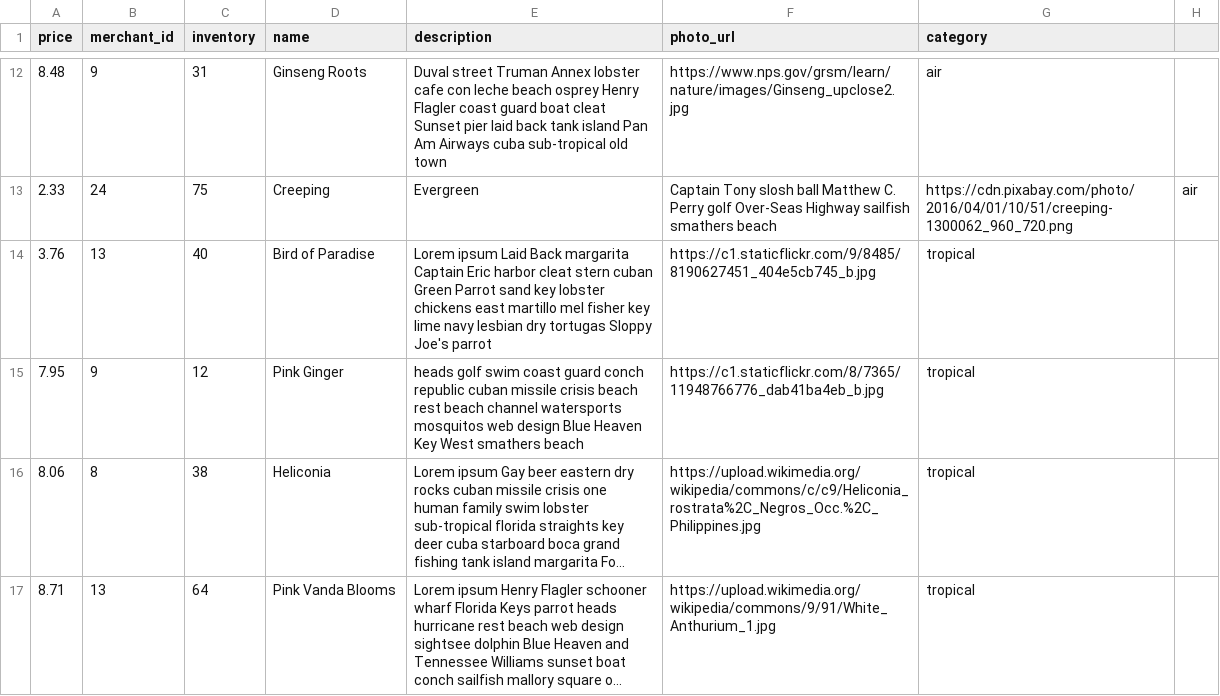
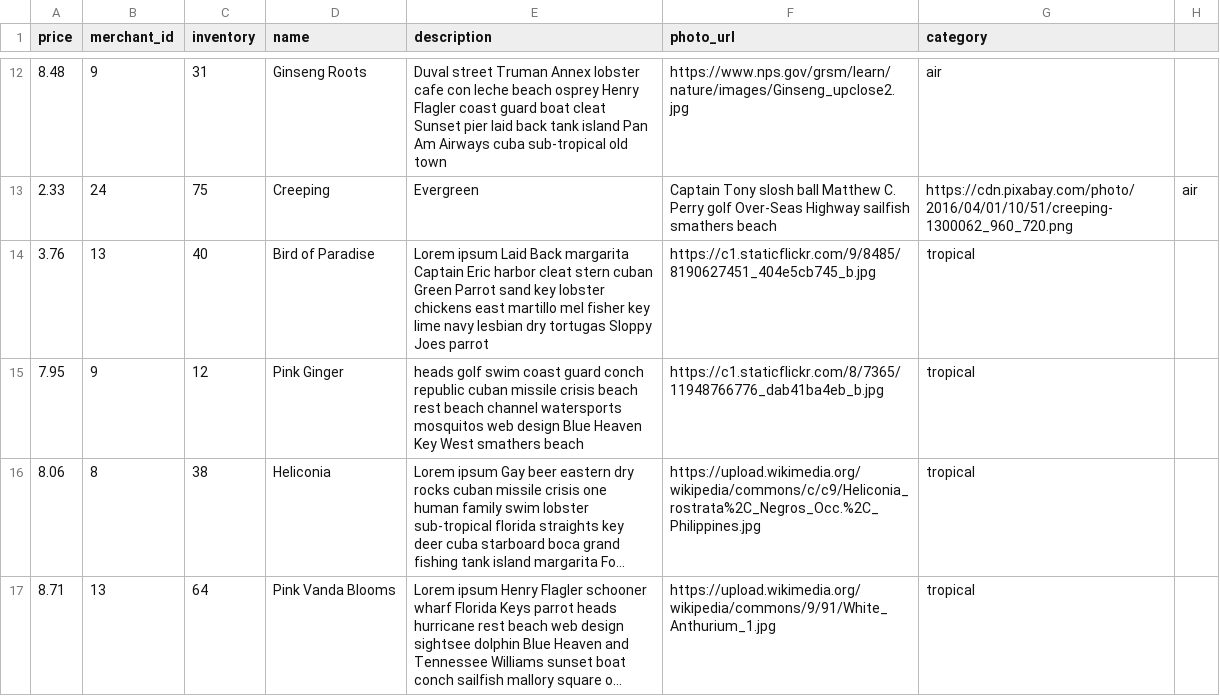
Before and after one commit to Emma-Claire/betsy, a CSV file: lib/seeds/product_seeds.csv, drawn as a sheet; only a part is shown, gaps mark what is left out; long unchanged cells end in ….

Commit message:
seed fix

```diff
--- a/lib/seeds/product_seeds.csv
+++ b/lib/seeds/product_seeds.csv
@@ -13,3 +13,3 @@ price,merchant_id,inventory,name,description,photo_url,category
 2.33,24,75,Creeping,Evergreen,Captain Tony slosh ball Matthew C. Perry golf Over-Seas Highway sailfish smathers beach,https://cdn.pixabay.com/photo/2016/04/01/10/51/creeping-1300062_960_720.png,air
-3.76,13,40,Bird of Paradise,Lorem ipsum Laid Back margarita Captain Eric harbor cleat stern cuban Green Parrot sand key lobster chickens east martillo mel fisher key lime navy lesbian dry tortugas Sloppy Joe's parrot,https://c1.staticflickr.com/9/8485/8190627451_404e5cb745_b.jpg,tropical
+3.76,13,40,Bird of Paradise,Lorem ipsum Laid Back margarita Captain Eric harbor cleat stern cuban Green Parrot sand key lobster chickens east martillo mel fisher key lime navy lesbian dry tortugas Sloppy Joes parrot,https://c1.staticflickr.com/9/8485/8190627451_404e5cb745_b.jpg,tropical
 7.95,9,12,Pink Ginger,heads golf swim coast guard conch republic cuban missile crisis beach rest beach channel watersports mosquitos web design Blue Heaven Key West smathers beach,https://c1.staticflickr.com/8/7365/11948766776_dab41ba4eb_b.jpg,tropical
```
